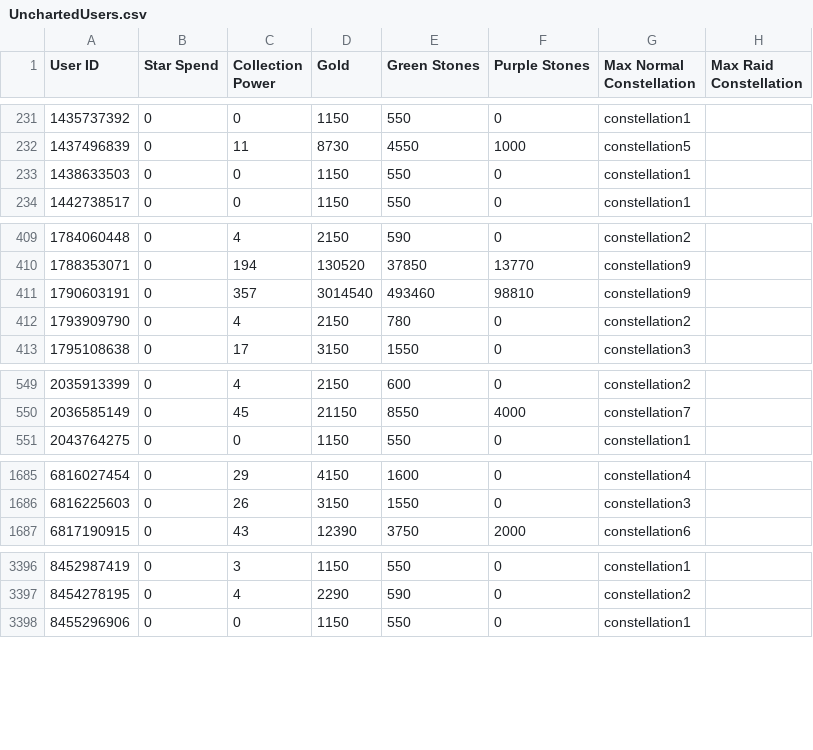
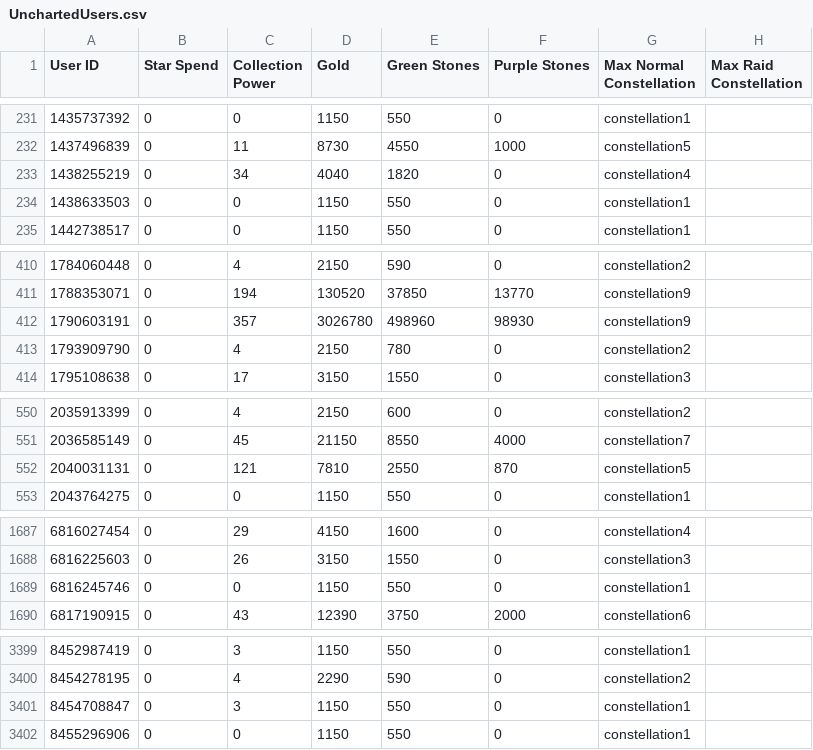
Before and after one commit to a-bormotov/tg_pixel, a CSV file: Uncharted/UnchartedUsers.csv, drawn as a sheet; only a part is shown, gaps mark what is left out; the diff covers the shown part only.

```diff
--- a/Uncharted/UnchartedUsers.csv
+++ b/Uncharted/UnchartedUsers.csv
@@ -232,2 +232,3 @@ User ID,Star Spend,Collection Power,Gold,Green Stones,Purple Stones,Max Normal C
 1437496839,0,11,8730,4550,1000,constellation5,
+1438255219,0,34,4040,1820,0,constellation4,
 1438633503,0,0,1150,550,0,constellation1,
@@ -410,3 +411,3 @@ User ID,Star Spend,Collection Power,Gold,Green Stones,Purple Stones,Max Normal C
 1788353071,0,194,130520,37850,13770,constellation9,
-1790603191,0,357,3014540,493460,98810,constellation9,
+1790603191,0,357,3026780,498960,98930,constellation9,
 1793909790,0,4,2150,780,0,constellation2,
@@ -550,2 +551,3 @@ User ID,Star Spend,Collection Power,Gold,Green Stones,Purple Stones,Max Normal C
 2036585149,0,45,21150,8550,4000,constellation7,
+2040031131,0,121,7810,2550,870,constellation5,
 2043764275,0,0,1150,550,0,constellation1,
@@ -1686,2 +1688,3 @@ User ID,Star Spend,Collection Power,Gold,Green Stones,Purple Stones,Max Normal C
 6816225603,0,26,3150,1550,0,constellation3,
+6816245746,0,0,1150,550,0,constellation1,
 6817190915,0,43,12390,3750,2000,constellation6,
@@ -3397,2 +3400,3 @@ User ID,Star Spend,Collection Power,Gold,Green Stones,Purple Stones,Max Normal C
 8454278195,0,4,2290,590,0,constellation2,
+8454708847,0,3,1150,550,0,constellation1,
 8455296906,0,0,1150,550,0,constellation1,
```
Also changed, not shown: 21 edited cells elsewhere in this file.
